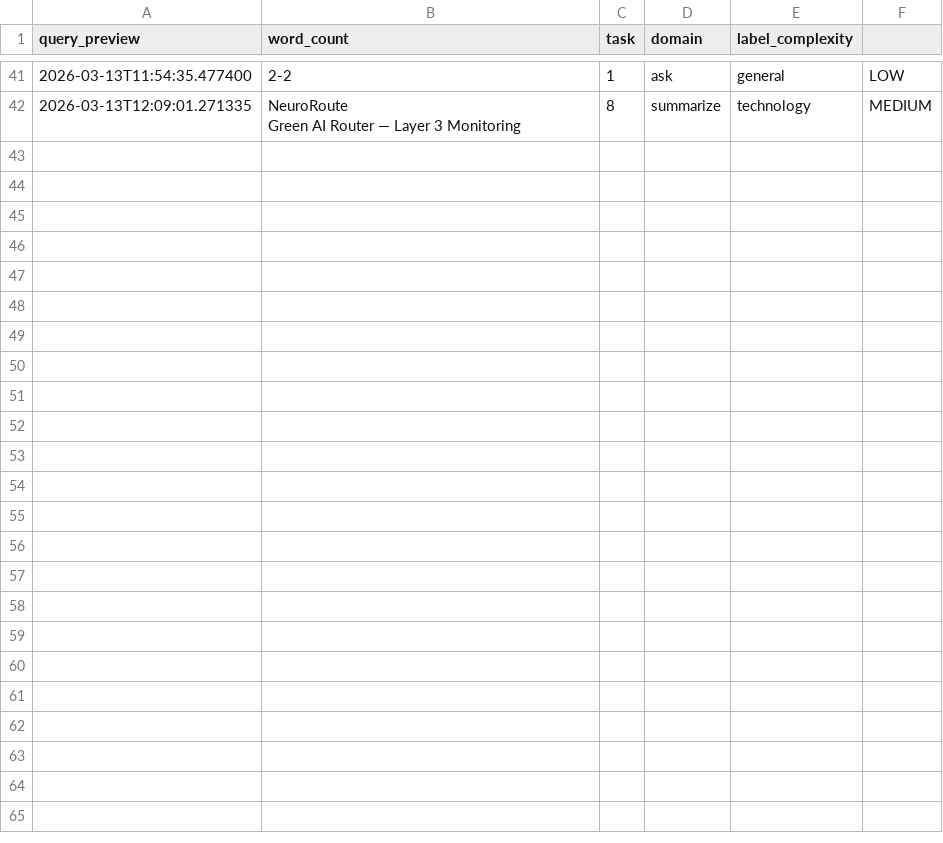
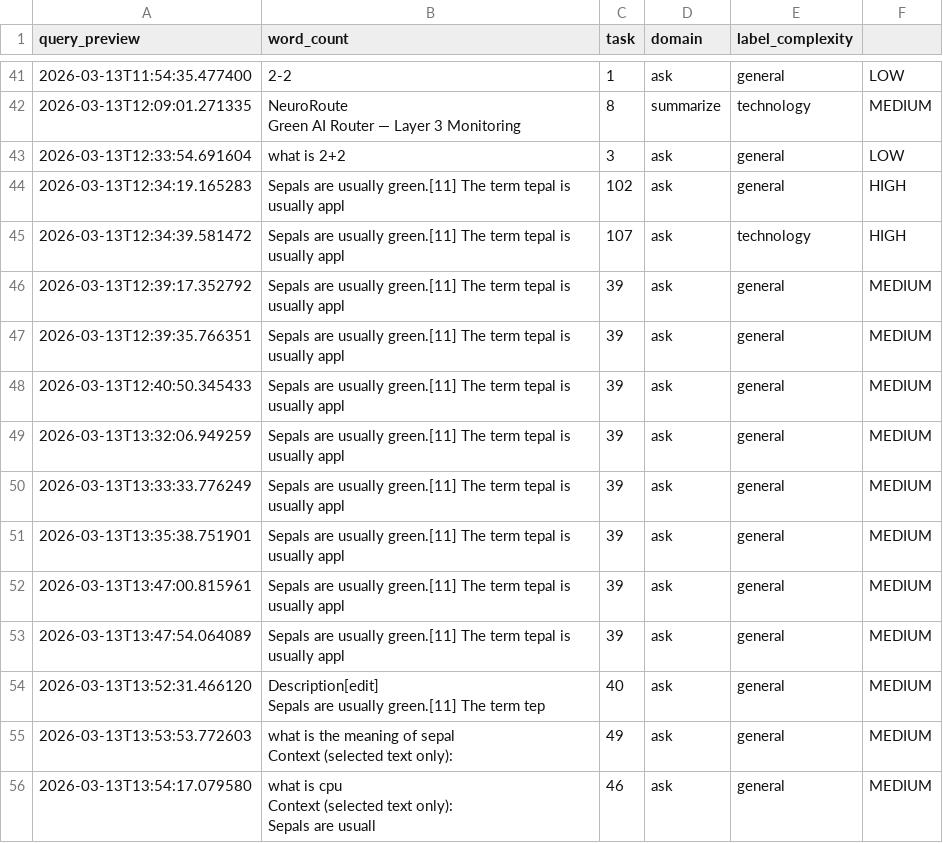
Before and after one commit to JeevithaR3/NeuroRoute_AI, a CSV file: backend/datasets/routing_classifier_dataset.csv, drawn as a sheet; only a part is shown, gaps mark what is left out; ↵ is a line break in a cell; the diff names each change by its address in the sheet, - before the commit and + after, or states it on an @@ line.

```diff
--- a/backend/datasets/routing_classifier_dataset.csv
+++ b/backend/datasets/routing_classifier_dataset.csv
+row 43: 2026-03-13T12:33:54.691604 | what is 2+2 | 3 | ask | general | LOW
+row 44: 2026-03-13T12:34:19.165283 | Sepals are usually green.[11] The term tepal is usually appl | 102 | ask | general | HIGH
+row 45: 2026-03-13T12:34:39.581472 | Sepals are usually green.[11] The term tepal is usually appl | 107 | ask | technology | HIGH
+row 46: 2026-03-13T12:39:17.352792 | Sepals are usually green.[11] The term tepal is usually appl | 39 | ask | general | MEDIUM
+row 47: 2026-03-13T12:39:35.766351 | Sepals are usually green.[11] The term tepal is usually appl | 39 | ask | general | MEDIUM
+row 48: 2026-03-13T12:40:50.345433 | Sepals are usually green.[11] The term tepal is usually appl | 39 | ask | general | MEDIUM
+row 49: 2026-03-13T13:32:06.949259 | Sepals are usually green.[11] The term tepal is usually appl | 39 | ask | general | MEDIUM
+row 50: 2026-03-13T13:33:33.776249 | Sepals are usually green.[11] The term tepal is usually appl | 39 | ask | general | MEDIUM
+row 51: 2026-03-13T13:35:38.751901 | Sepals are usually green.[11] The term tepal is usually appl | 39 | ask | general | MEDIUM
+row 52: 2026-03-13T13:47:00.815961 | Sepals are usually green.[11] The term tepal is usually appl | 39 | ask | general | MEDIUM
+row 53: 2026-03-13T13:47:54.064089 | Sepals are usually green.[11] The term tepal is usually appl | 39 | ask | general | MEDIUM
+row 54: 2026-03-13T13:52:31.466120 | Description[edit] ↵ Sepals are usually green.[11] The term tep | 40 | ask | general | MEDIUM
+row 55: 2026-03-13T13:53:53.772603 | what is the meaning of sepal ↵ Context (selected text only): | 49 | ask | general | MEDIUM
+row 56: 2026-03-13T13:54:17.079580 | what is cpu ↵ Context (selected text only): ↵ Sepals are usuall | 46 | ask | general | MEDIUM
```
Also changed, not shown: backend/datasets/environmental_impact_dataset.csv, backend/datasets/full_neuroroute_dataset.csv, 6 other files.
